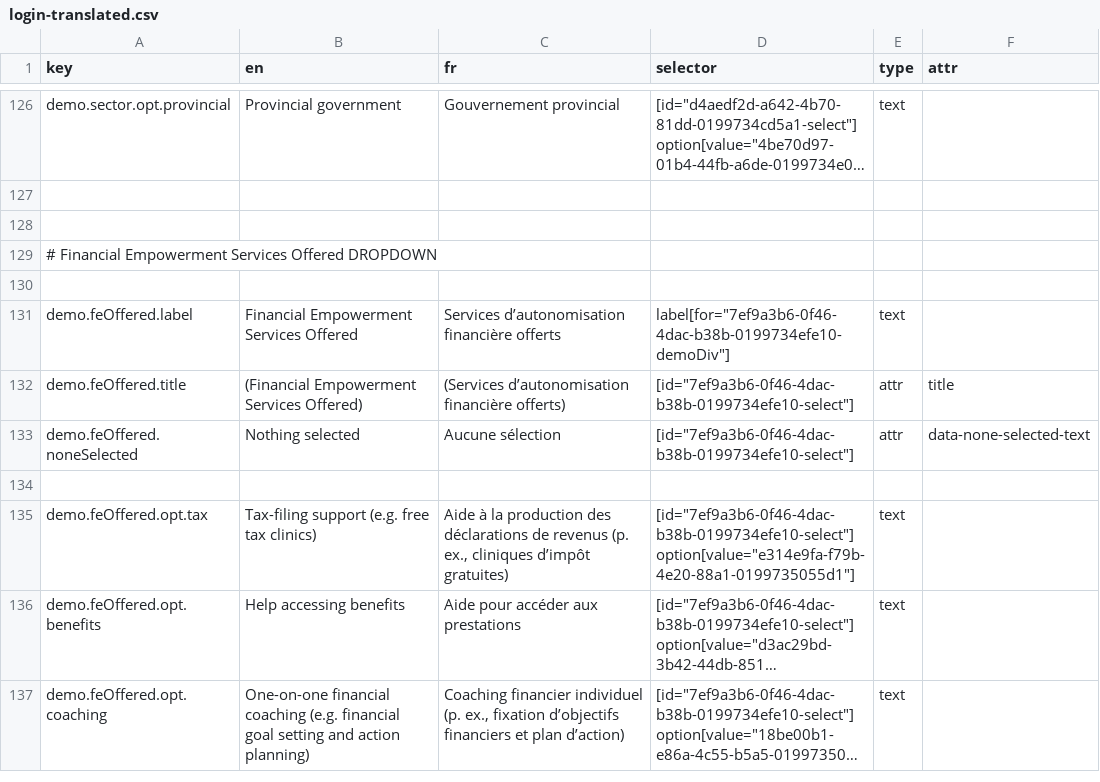
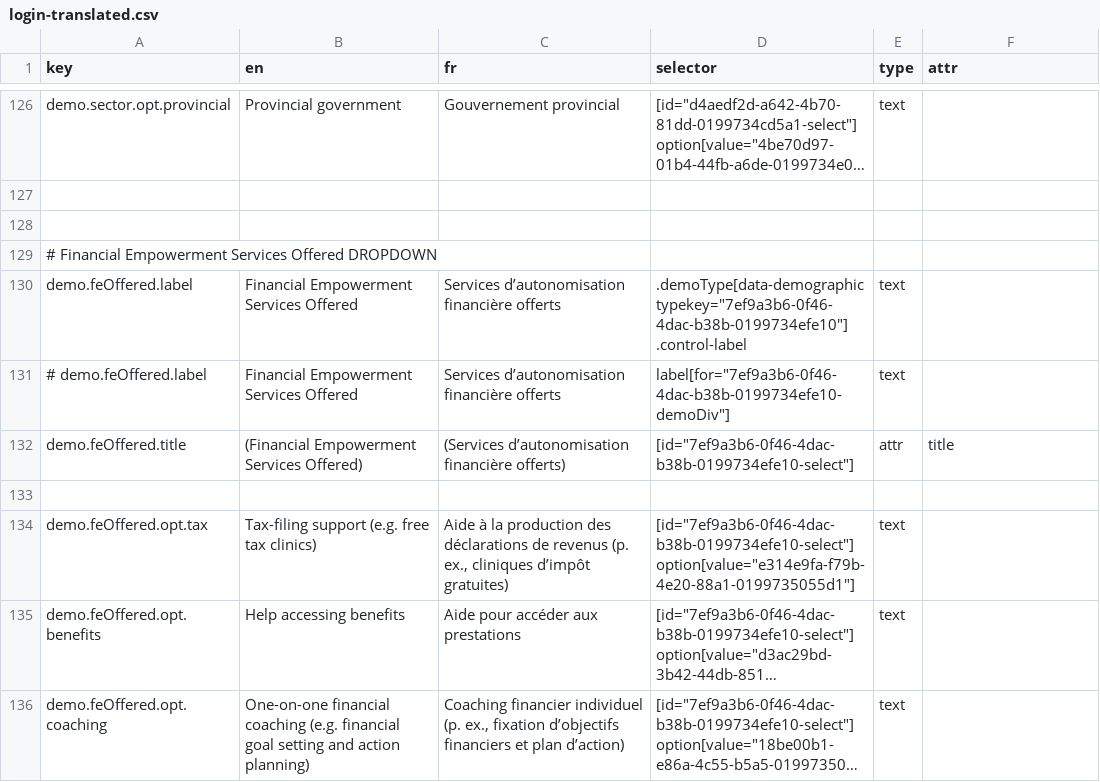
Before and after one commit to prospercanada/i18n-thrive, a CSV file: i18n-build/login-translated.csv, drawn as a sheet; only a part is shown, gaps mark what is left out; long unchanged cells end in …; removed rows and columns are numbered as before the commit, all else as after; the diff names each change by its address in the sheet, - before the commit and + after, or states it on an @@ line.

```diff
--- a/i18n-build/login-translated.csv
+++ b/i18n-build/login-translated.csv
-row 130: (empty)
-D130 (selector): label[for="7ef9a3b6-0f46-4dac-b38b-0199734efe10-demoDiv"]
+D130 (selector): .demoType[data-demographictypekey="7ef9a3b6-0f46-4dac-b38b-0199734efe10"] .control-label
+row 131: # demo.feOffered.label | Financial Empowerment Services Offered | Services d’autonomisation financière offerts | label[for="7ef9a3b6-0f46-4dac-b38b-0199734efe10-demoDiv"] | text
-row 133: demo.feOffered.noneSelected | Nothing selected | Aucune sélection | [id="7ef9a3b6-0f46-4dac-b38b-0199734efe10-select"] | attr | data-none-selected-text
```
Also changed, not shown: 3 other files.
